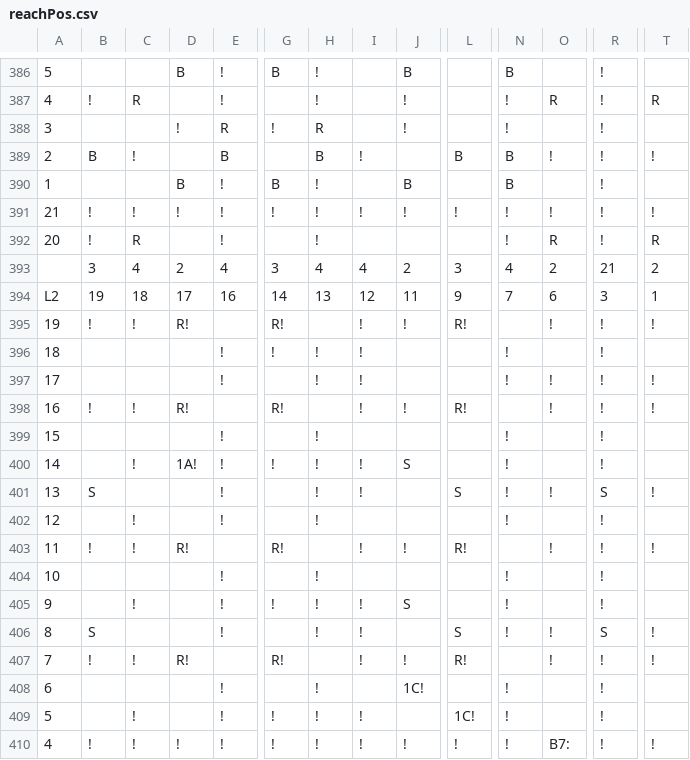
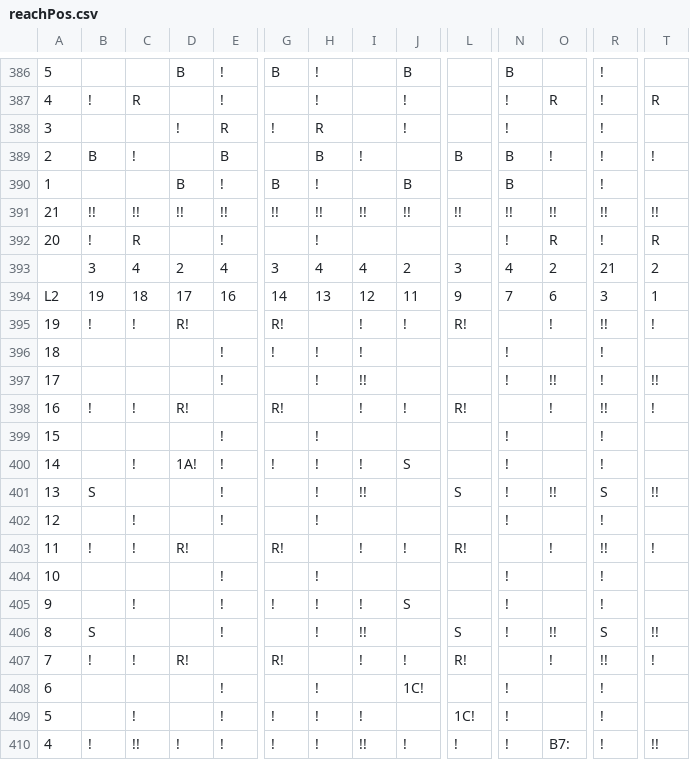
Before and after one commit to M1spark20/Slot_CtrlMaker, a CSV file: Slot_CtrlMaker/data/csv/reachPos.csv, drawn as a sheet; only a part is shown, gaps mark what is left out; the diff covers the shown part only; the diff names each change by its address in the sheet, - before the commit and + after, or states it on an @@ line.

```diff
--- a/Slot_CtrlMaker/data/csv/reachPos.csv
+++ b/Slot_CtrlMaker/data/csv/reachPos.csv
-B391: !
+B391: !!
-C391: !
+C391: !!
-D391: !
+D391: !!
-E391: !
+E391: !!
-G391: !
+G391: !!
-H391: !
+H391: !!
-I391: !
+I391: !!
-J391: !
+J391: !!
-L391: !
+L391: !!
-N391: !
+N391: !!
-O391: !
+O391: !!
-R391: !
+R391: !!
-T391: !
+T391: !!
-R395: !
+R395: !!
-I397: !
+I397: !!
-O397: !
+O397: !!
-T397: !
+T397: !!
-R398: !
+R398: !!
-I401: !
+I401: !!
-O401: !
+O401: !!
-T401: !
+T401: !!
-R403: !
+R403: !!
-I406: !
+I406: !!
-O406: !
+O406: !!
-T406: !
+T406: !!
-R407: !
+R407: !!
-C410: !
+C410: !!
-I410: !
+I410: !!
-T410: !
+T410: !!
```
Also changed, not shown: 162 edited cells elsewhere in this file.
